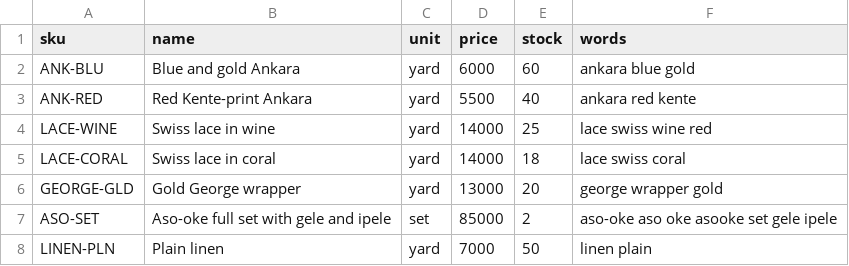
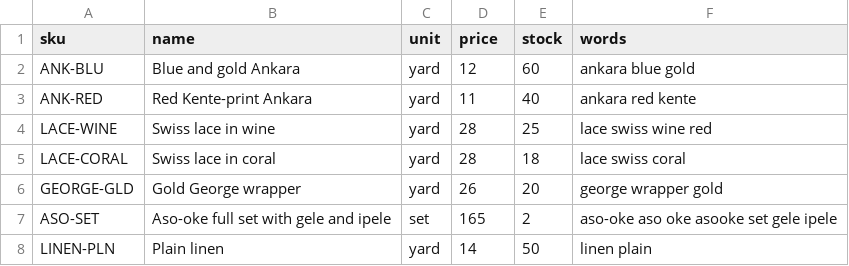
Before and after one commit to Okorodavid/sales-desk-pay, a CSV file: demo/products.csv, drawn as a sheet.

```diff
--- a/demo/products.csv
+++ b/demo/products.csv
@@ -1,8 +1,8 @@
 sku,name,unit,price,stock,words
-ANK-BLU,Blue and gold Ankara,yard,6000,60,ankara blue gold
-ANK-RED,Red Kente-print Ankara,yard,5500,40,ankara red kente
-LACE-WINE,Swiss lace in wine,yard,14000,25,lace swiss wine red
-LACE-CORAL,Swiss lace in coral,yard,14000,18,lace swiss coral
-GEORGE-GLD,Gold George wrapper,yard,13000,20,george wrapper gold
-ASO-SET,Aso-oke full set with gele and ipele,set,85000,2,aso-oke aso oke asooke set gele ipele
-LINEN-PLN,Plain linen,yard,7000,50,linen plain
+ANK-BLU,Blue and gold Ankara,yard,12,60,ankara blue gold
+ANK-RED,Red Kente-print Ankara,yard,11,40,ankara red kente
+LACE-WINE,Swiss lace in wine,yard,28,25,lace swiss wine red
+LACE-CORAL,Swiss lace in coral,yard,28,18,lace swiss coral
+GEORGE-GLD,Gold George wrapper,yard,26,20,george wrapper gold
+ASO-SET,Aso-oke full set with gele and ipele,set,165,2,aso-oke aso oke asooke set gele ipele
+LINEN-PLN,Plain linen,yard,14,50,linen plain
```
Also changed, not shown: 49 other files.
